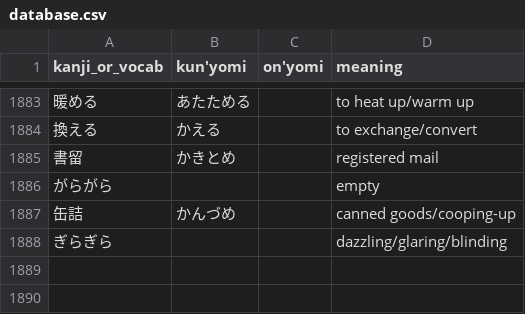
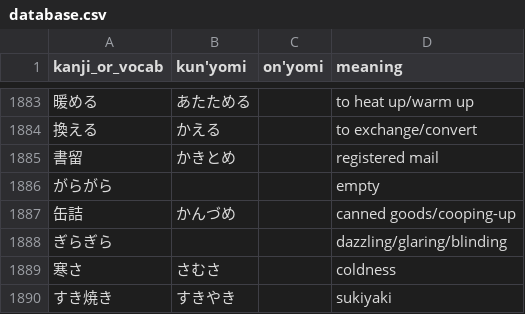
Before and after one commit to bkayalibay/kanki, a CSV file: database.csv, drawn as a sheet; only a part is shown, gaps mark what is left out; the diff names each change by its address in the sheet, - before the commit and + after, or states it on an @@ line.

Commit message:
Adds more words.

```diff
--- a/database.csv
+++ b/database.csv
+row 1889: 寒さ | さむさ |  | coldness
+row 1890: すき焼き | すきやき |  | sukiyaki
```
